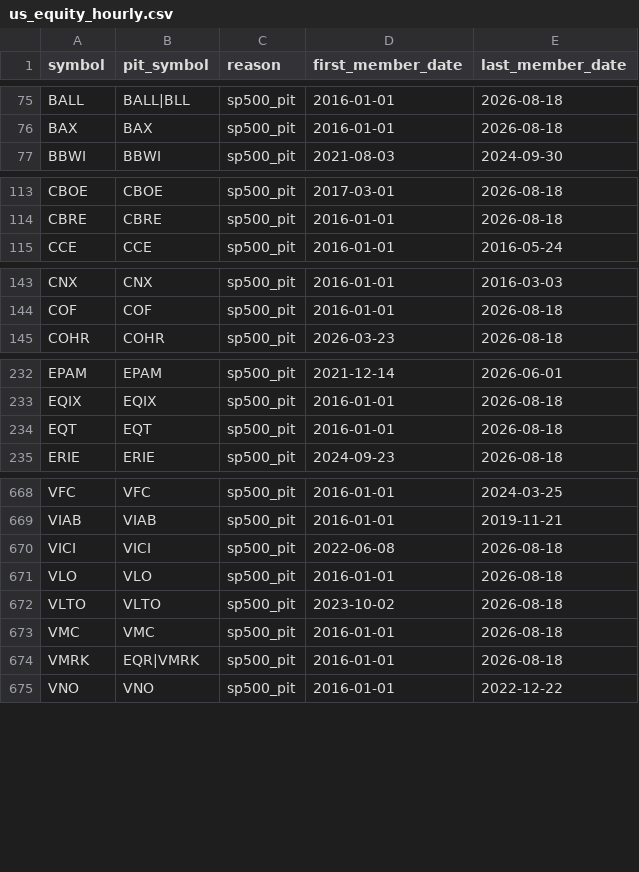
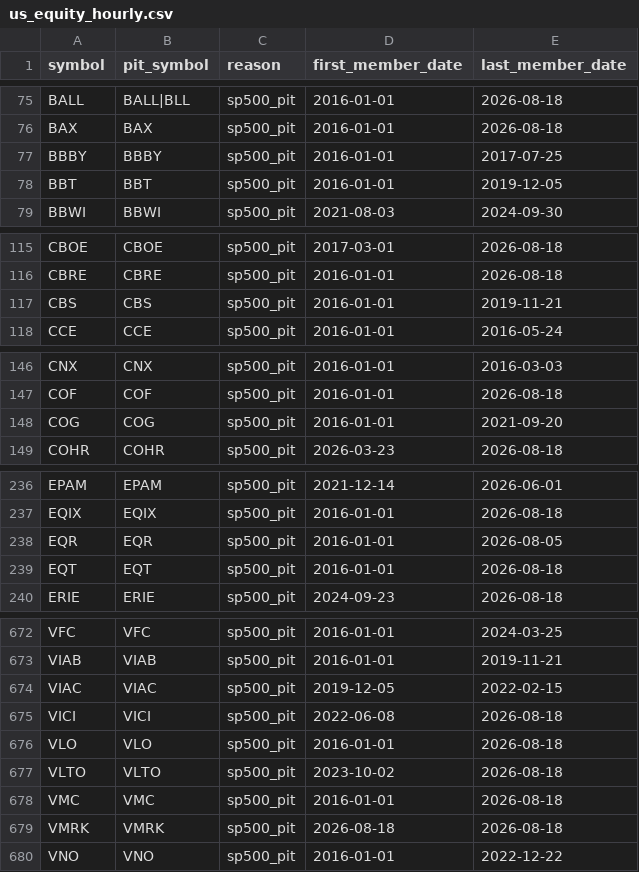
Before and after one commit to AmerQuant/strategy-factory, a CSV file: configs/universe/us_equity_hourly.csv, drawn as a sheet; only a part is shown, gaps mark what is left out; the diff covers the shown part only.

```diff
--- a/configs/universe/us_equity_hourly.csv
+++ b/configs/universe/us_equity_hourly.csv
@@ -76,2 +76,4 @@ BALL,BALL|BLL,sp500_pit,2016-01-01,2026-08-18
 BAX,BAX,sp500_pit,2016-01-01,2026-08-18
+BBBY,BBBY,sp500_pit,2016-01-01,2017-07-25
+BBT,BBT,sp500_pit,2016-01-01,2019-12-05
 BBWI,BBWI,sp500_pit,2021-08-03,2024-09-30
@@ -114,2 +116,3 @@ CBOE,CBOE,sp500_pit,2017-03-01,2026-08-18
 CBRE,CBRE,sp500_pit,2016-01-01,2026-08-18
+CBS,CBS,sp500_pit,2016-01-01,2019-11-21
 CCE,CCE,sp500_pit,2016-01-01,2016-05-24
@@ -144,2 +147,3 @@ CNX,CNX,sp500_pit,2016-01-01,2016-03-03
 COF,COF,sp500_pit,2016-01-01,2026-08-18
+COG,COG,sp500_pit,2016-01-01,2021-09-20
 COHR,COHR,sp500_pit,2026-03-23,2026-08-18
@@ -233,2 +237,3 @@ EPAM,EPAM,sp500_pit,2021-12-14,2026-06-01
 EQIX,EQIX,sp500_pit,2016-01-01,2026-08-18
+EQR,EQR,sp500_pit,2016-01-01,2026-08-05
 EQT,EQT,sp500_pit,2016-01-01,2026-08-18
@@ -669,2 +673,3 @@ VFC,VFC,sp500_pit,2016-01-01,2024-03-25
 VIAB,VIAB,sp500_pit,2016-01-01,2019-11-21
+VIAC,VIAC,sp500_pit,2019-12-05,2022-02-15
 VICI,VICI,sp500_pit,2022-06-08,2026-08-18
@@ -673,3 +678,3 @@ VLTO,VLTO,sp500_pit,2023-10-02,2026-08-18
 VMC,VMC,sp500_pit,2016-01-01,2026-08-18
-VMRK,EQR|VMRK,sp500_pit,2016-01-01,2026-08-18
+VMRK,VMRK,sp500_pit,2026-08-18,2026-08-18
 VNO,VNO,sp500_pit,2016-01-01,2022-12-22
```
Also changed, not shown: 4 added rows, 4 removed rows and 9 edited cells elsewhere in this file, configs/universe/symbol_changes.csv, docs/reviews/T04f_symbol_changes_accounting.csv, 13 other files.
